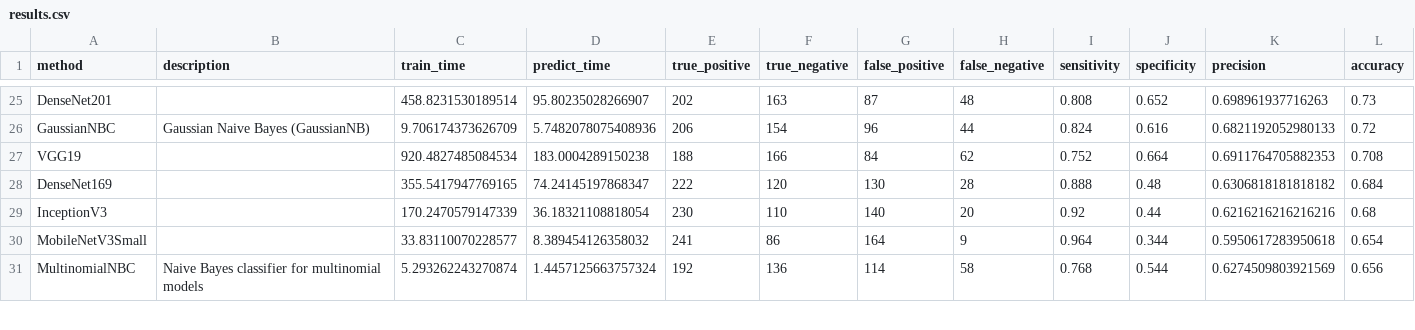
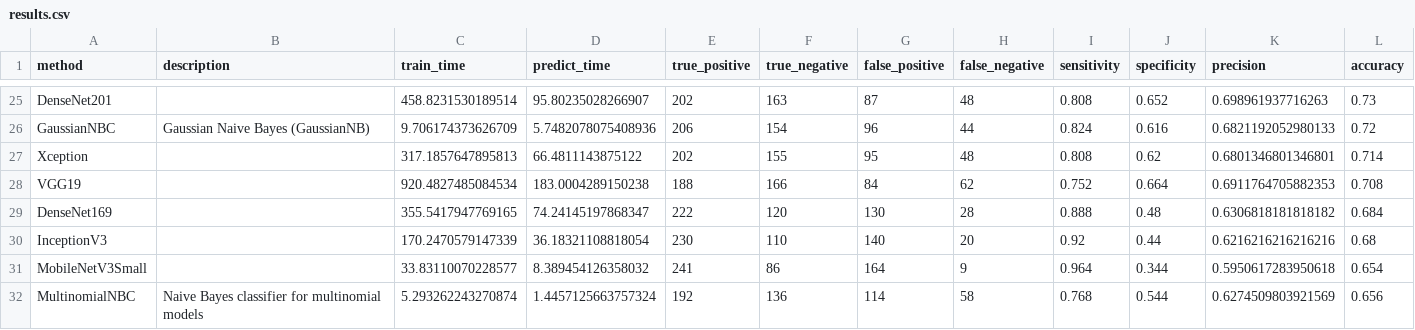
Before and after one commit to wl44545/wl44545.github.io, a CSV file: praca-inzynierska/history/2021_11_28_21_15_00_081017/results.csv, drawn as a sheet; only a part is shown, gaps mark what is left out; rows hold the shown columns only; the diff names each change by its address in the sheet, - before the commit and + after, or states it on an @@ line.

Commit message:
Autocommit with results

```diff
--- a/praca-inzynierska/history/2021_11_28_21_15_00_081017/results.csv
+++ b/praca-inzynierska/history/2021_11_28_21_15_00_081017/results.csv
+row 27: Xception |  | 317.1857647895813 | 66.4811143875122 | 202 | 155 | 95 | 48 | 0.808 | 0.62 | 0.6801346801346801 | 0.714
```
Also changed, not shown: 5 other files.
